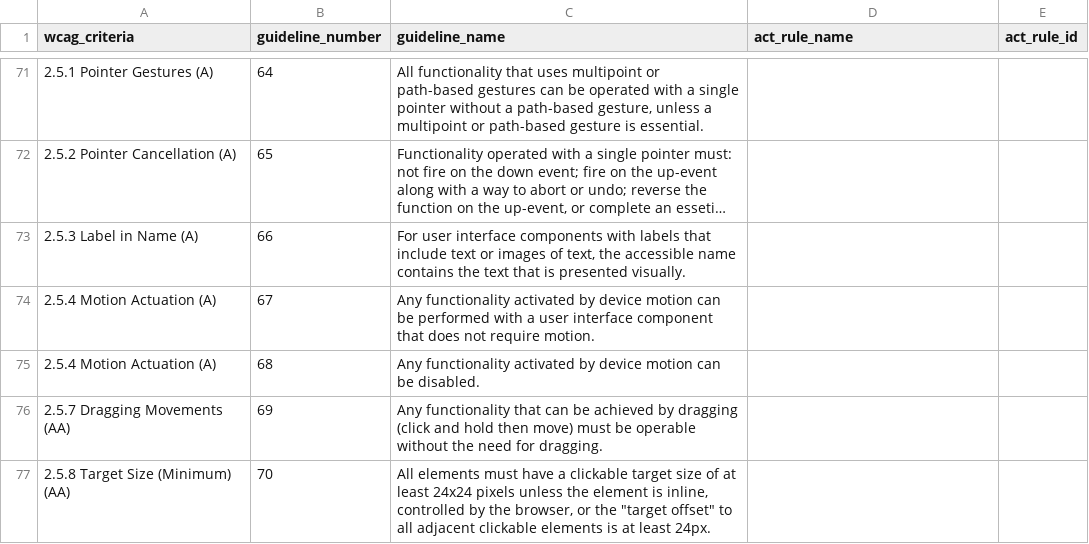
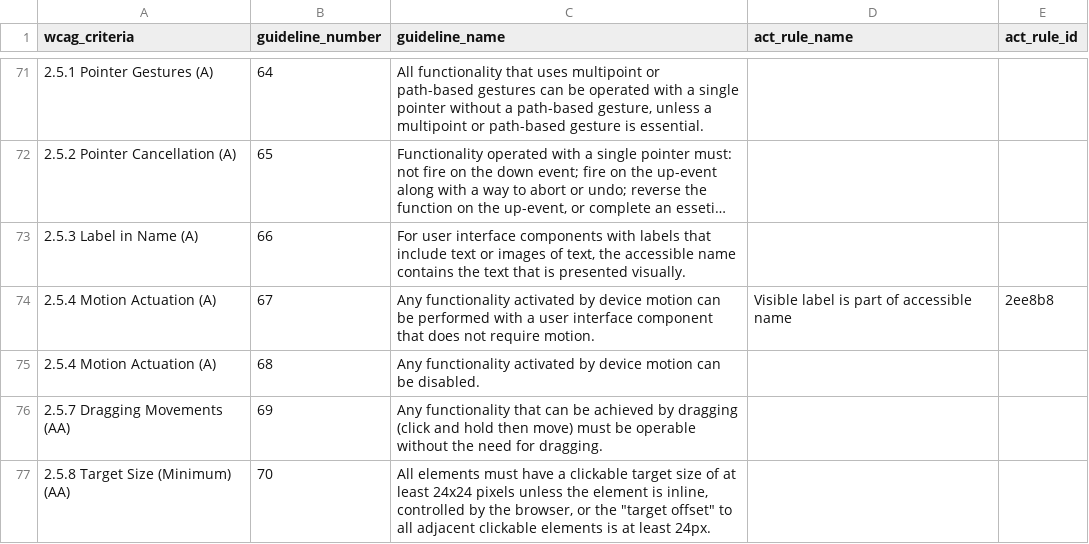
Before and after one commit to CornellCustomDev/wa-reviews, a CSV file: storage/app/ACT Rule to Guideline Mapping - Checklist.csv, drawn as a sheet; only a part is shown, gaps mark what is left out; long unchanged cells end in ….

Commit message:
Link issues to siaRules

```diff
--- a/storage/app/ACT Rule to Guideline Mapping - Checklist.csv
+++ b/storage/app/ACT Rule to Guideline Mapping - Checklist.csv
@@ -73,3 +73,3 @@ wcag_criteria,guideline_number,guideline_name,act_rule_name,act_rule_id
 2.5.3 Label in Name (A),66,"For user interface components with labels that include text or images of text, the accessible name contains the text that is presented visually.",,
-2.5.4 Motion Actuation (A),67,Any functionality activated by device motion can be performed with a user interface component that does not require motion.,,
+2.5.4 Motion Actuation (A),67,Any functionality activated by device motion can be performed with a user interface component that does not require motion.,"Visible label is part of accessible name",2ee8b8
 2.5.4 Motion Actuation (A),68,Any functionality activated by device motion can be disabled.,,
```
Also changed, not shown: 20 other files.
